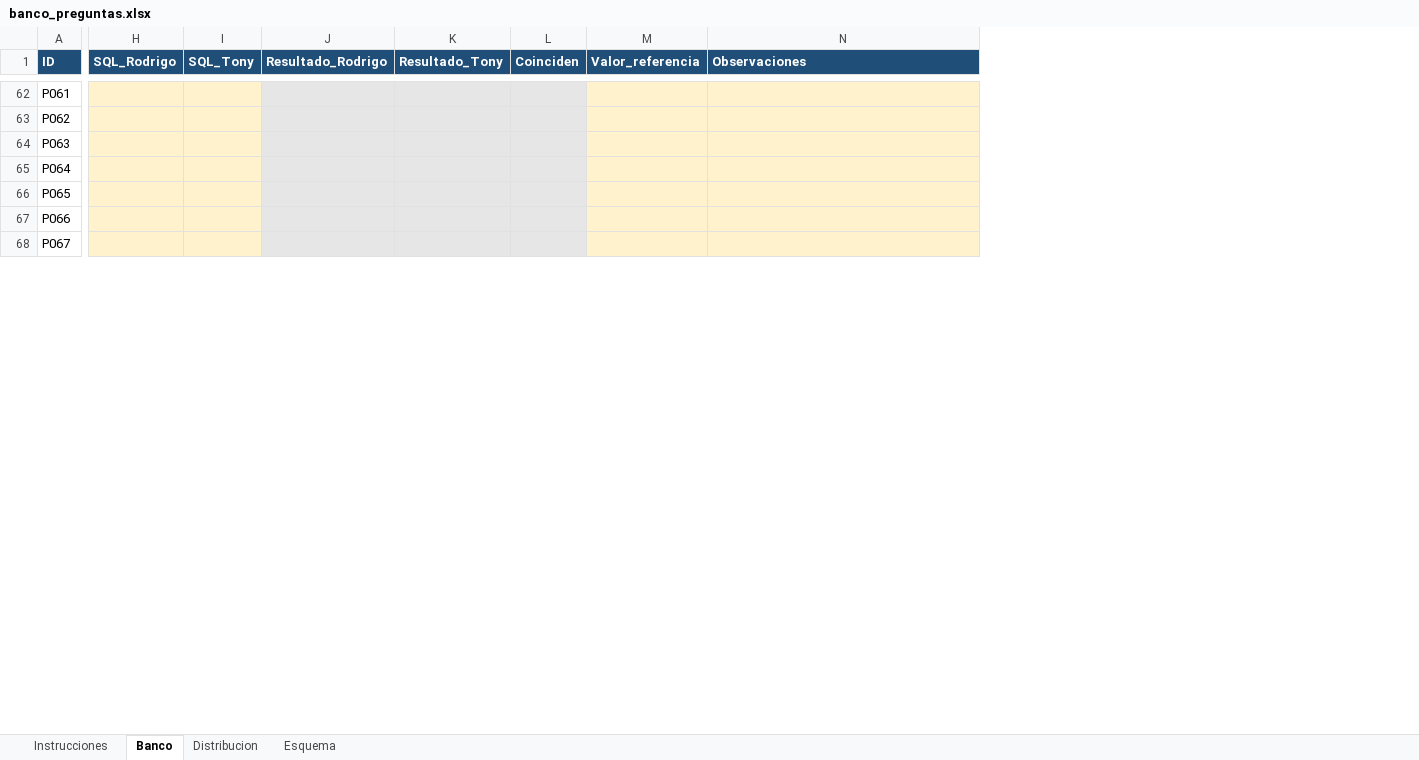
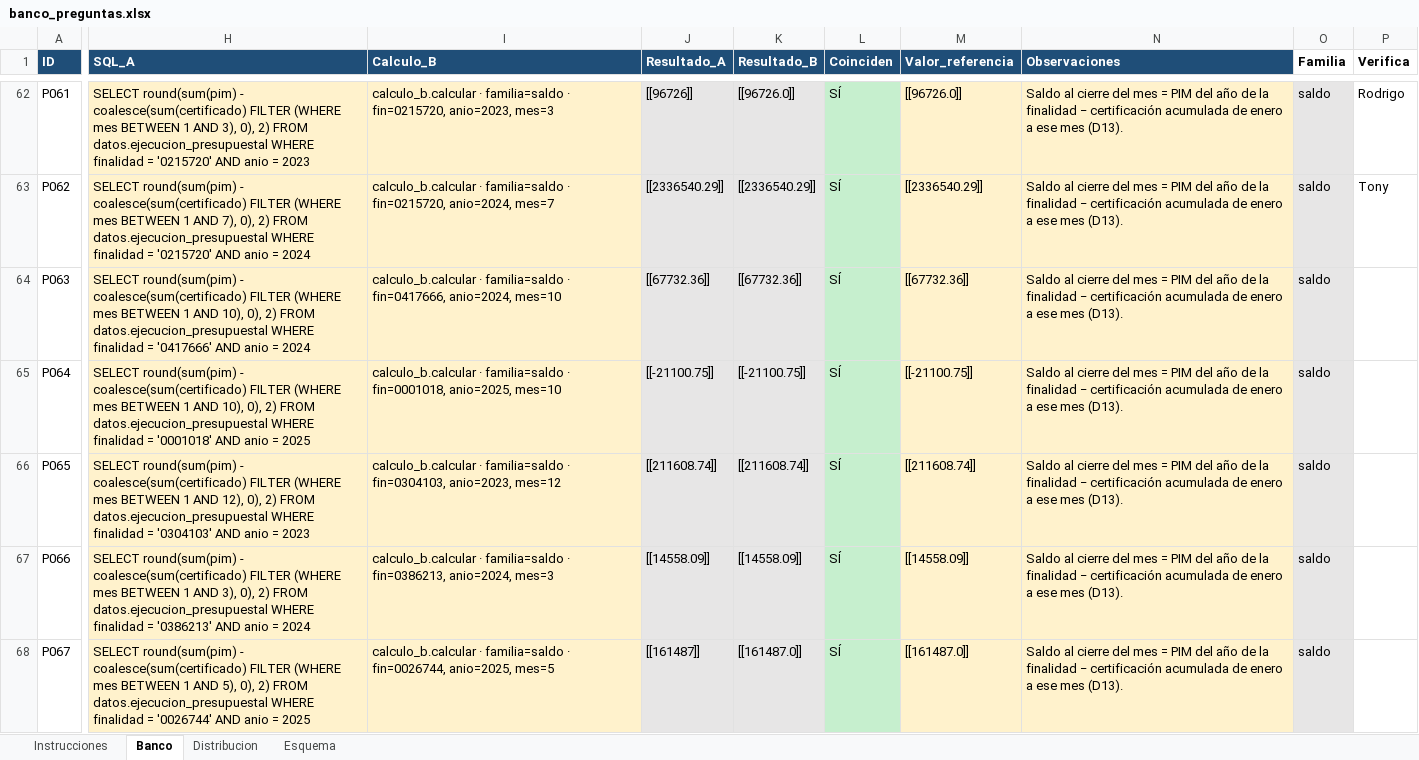
Before and after one commit to PieroCahuanaC/tesis-asistente-conversacional, an Excel workbook: eval/banco/banco_preguntas.xlsx, sheet Banco, drawn as a sheet; only a part is shown, gaps mark what is left out; values as stored, in another font and other column widths than the file's, no borders; removed rows and columns are numbered as before the commit, all else as after; the diff covers the shown part only; the diff names each change by its address in the sheet, - before the commit and + after, or states it on an @@ line.

```diff
--- a/eval/banco/banco_preguntas.xlsx (sheet Banco)
+++ b/eval/banco/banco_preguntas.xlsx (sheet Banco)
-column H (SQL_Rodrigo), empty
-column I (SQL_Tony), empty
-column J (Resultado_Rodrigo), empty
-column K (Resultado_Tony), empty
+column H (SQL_A), rows 62-68: SELECT round(sum(pim) - coalesce(sum(certificado) FILTER (WHERE mes BETWEEN 1 AND 3), 0), 2) FROM datos.ejecucion_presupuestal WHERE finalidad = '0215720' AND anio = 2023 | SELECT round(sum(pim) - coalesce(sum(certificado) FILTER (WHERE mes BETWEEN 1 AND 7), 0), 2) FROM datos.ejecucion_presupuestal WHERE finalidad = '0215720' AND anio = 2024 | SELECT round(sum(pim) - coalesce(sum(certificado) FILTER (WHERE mes BETWEEN 1 AND 10), 0), 2) FROM datos.ejecucion_presupuestal WHERE finalidad = '0417666' AND anio = 2024 | SELECT round(sum(pim) - coalesce(sum(certificado) FILTER (WHERE mes BETWEEN 1 AND 10), 0), 2) FROM datos.ejecucion_presupuestal WHERE finalidad = '0001018' AND anio = 2025 | SELECT round(sum(pim) - coalesce(sum(certificado) FILTER (WHERE mes BETWEEN 1 AND 12), 0), 2) FROM datos.ejecucion_presupuestal WHERE finalidad = '0304103' AND anio = 2023 | SELECT round(sum(pim) - coalesce(sum(certificado) FILTER (WHERE mes BETWEEN 1 AND 3), 0), 2) FROM datos.ejecucion_presupuestal WHERE finalidad = '0386213' AND anio = 2024 | SELECT round(sum(pim) - coalesce(sum(certificado) FILTER (WHERE mes BETWEEN 1 AND 5), 0), 2) FROM datos.ejecucion_presupuestal WHERE finalidad = '0026744' AND anio = 2025
+column I (Calculo_B), rows 62-68: calculo_b.calcular · familia=saldo · fin=0215720, anio=2023, mes=3 | calculo_b.calcular · familia=saldo · fin=0215720, anio=2024, mes=7 | calculo_b.calcular · familia=saldo · fin=0417666, anio=2024, mes=10 | calculo_b.calcular · familia=saldo · fin=0001018, anio=2025, mes=10 | calculo_b.calcular · familia=saldo · fin=0304103, anio=2023, mes=12 | calculo_b.calcular · familia=saldo · fin=0386213, anio=2024, mes=3 | calculo_b.calcular · familia=saldo · fin=0026744, anio=2025, mes=5
+column J (Resultado_A), rows 62-68: [[96726]] | [[2336540.29]] | [[67732.36]] | [[-21100.75]] | [[211608.74]] | [[14558.09]] | [[161487]]
+column K (Resultado_B), rows 62-68: [[96726.0]] | [[2336540.29]] | [[67732.36]] | [[-21100.75]] | [[211608.74]] | [[14558.09]] | [[161487.0]]
+column O (Familia), rows 62-68: all saldo
+column P (Verifica), rows 62-63: Rodrigo | Tony
-L62:L68 (Coinciden): (empty)
+L62:L68 (Coinciden): SÍ
-L62:L68 fill: #E7E6E6
+L62:L68 fill: #C6EFCE
-M62 (Valor_referencia): (empty)
+M62 (Valor_referencia): [[96726.0]]
-N62:N68 (Observaciones): (empty)
+N62:N68 (Observaciones): Saldo al cierre del mes = PIM del año de la finalidad − certificación acumulada de enero a ese mes (D13).
-M63 (Valor_referencia): (empty)
+M63 (Valor_referencia): [[2336540.29]]
-M64 (Valor_referencia): (empty)
+M64 (Valor_referencia): [[67732.36]]
-M65 (Valor_referencia): (empty)
+M65 (Valor_referencia): [[-21100.75]]
-M66 (Valor_referencia): (empty)
+M66 (Valor_referencia): [[211608.74]]
-M67 (Valor_referencia): (empty)
+M67 (Valor_referencia): [[14558.09]]
-M68 (Valor_referencia): (empty)
+M68 (Valor_referencia): [[161487.0]]
```
Also changed, not shown: 1 added column, 669 edited cells and cell formats elsewhere in this sheet, sheet Distribucion, sheet Instrucciones, 10 other files.
